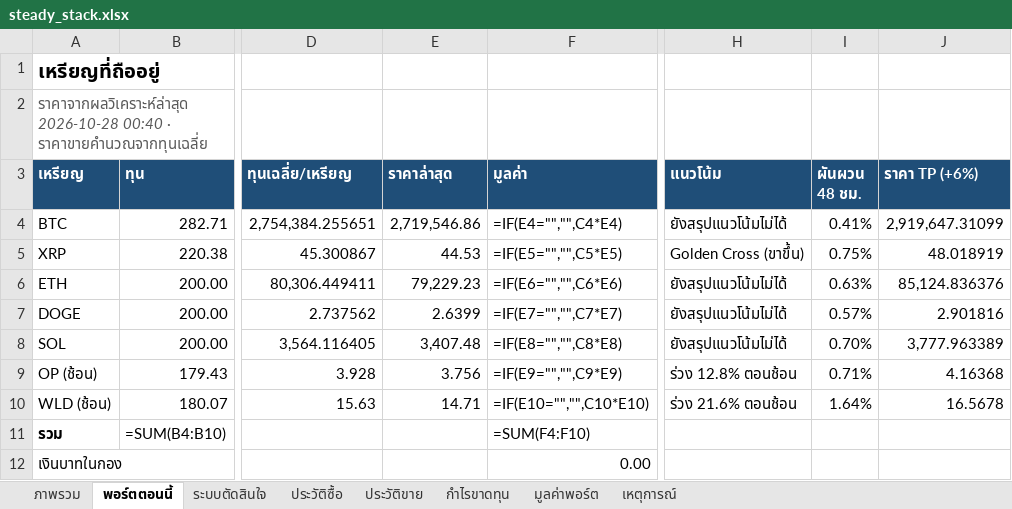
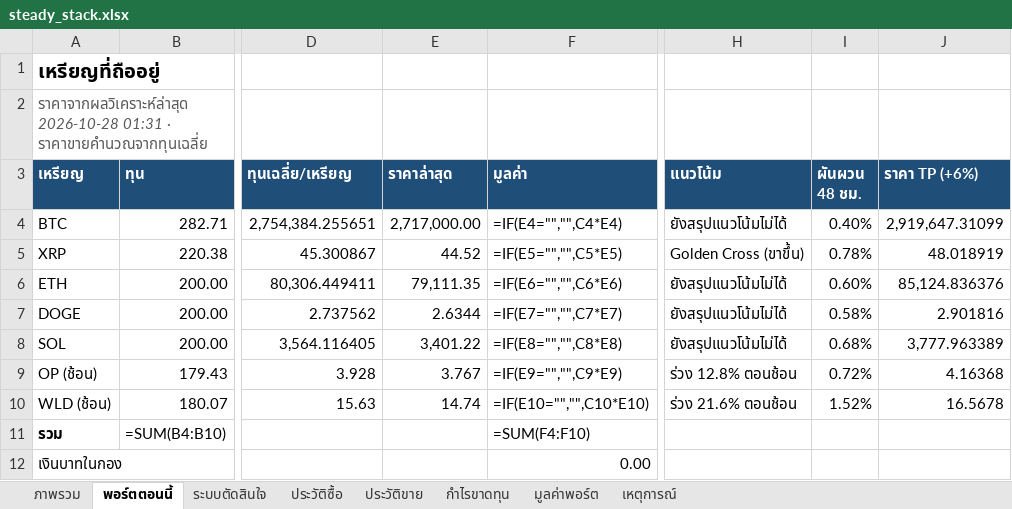
Before and after one commit to sutonakung-ops/BTC-ETH_THB_Alert, an Excel workbook: reports/steady_stack.xlsx, sheet พอร์ตตอนนี้, drawn as a sheet; only a part is shown, gaps mark what is left out; values as stored, in another font and other column widths than the file's, no borders; formulas without a stored value are shown as written; the diff names each change by its address in the sheet, - before the commit and + after, or states it on an @@ line.

```diff
--- a/reports/steady_stack.xlsx (sheet พอร์ตตอนนี้)
+++ b/reports/steady_stack.xlsx (sheet พอร์ตตอนนี้)
-A2 (เหรียญ): ราคาจากผลวิเคราะห์ล่าสุด 2026-10-28 00:40 · ราคาขายคำนวณจากทุนเฉลี่ย
+A2 (เหรียญ): ราคาจากผลวิเคราะห์ล่าสุด 2026-10-28 01:31 · ราคาขายคำนวณจากทุนเฉลี่ย
-E4 (ราคาล่าสุด): 2,719,546.86
+E4 (ราคาล่าสุด): 2,717,000.00
-I4 (ผันผวน 48 ชม.): 0.41%
+I4 (ผันผวน 48 ชม.): 0.40%
-E5 (ราคาล่าสุด): 44.53
+E5 (ราคาล่าสุด): 44.52
-I5 (ผันผวน 48 ชม.): 0.75%
+I5 (ผันผวน 48 ชม.): 0.78%
-E6 (ราคาล่าสุด): 79,229.23
+E6 (ราคาล่าสุด): 79,111.35
-I6 (ผันผวน 48 ชม.): 0.63%
+I6 (ผันผวน 48 ชม.): 0.60%
-E7 (ราคาล่าสุด): 2.6399
+E7 (ราคาล่าสุด): 2.6344
-I7 (ผันผวน 48 ชม.): 0.57%
+I7 (ผันผวน 48 ชม.): 0.58%
-E8 (ราคาล่าสุด): 3,407.48
+E8 (ราคาล่าสุด): 3,401.22
-I8 (ผันผวน 48 ชม.): 0.70%
+I8 (ผันผวน 48 ชม.): 0.68%
-E9 (ราคาล่าสุด): 3.756
+E9 (ราคาล่าสุด): 3.767
-I9 (ผันผวน 48 ชม.): 0.71%
+I9 (ผันผวน 48 ชม.): 0.72%
-E10 (ราคาล่าสุด): 14.71
+E10 (ราคาล่าสุด): 14.74
-I10 (ผันผวน 48 ชม.): 1.64%
+I10 (ผันผวน 48 ชม.): 1.52%
```
Also changed, not shown: sheet มูลค่าพอร์ต, sheet ภาพรวม, charts or pictures, 8 other files.
